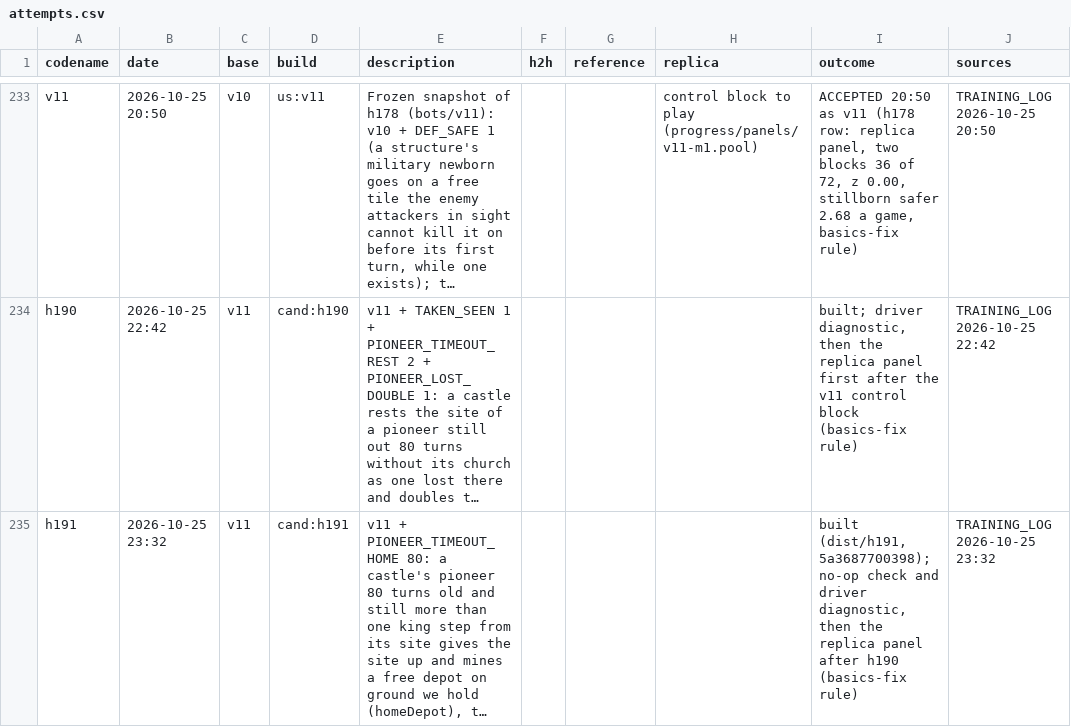
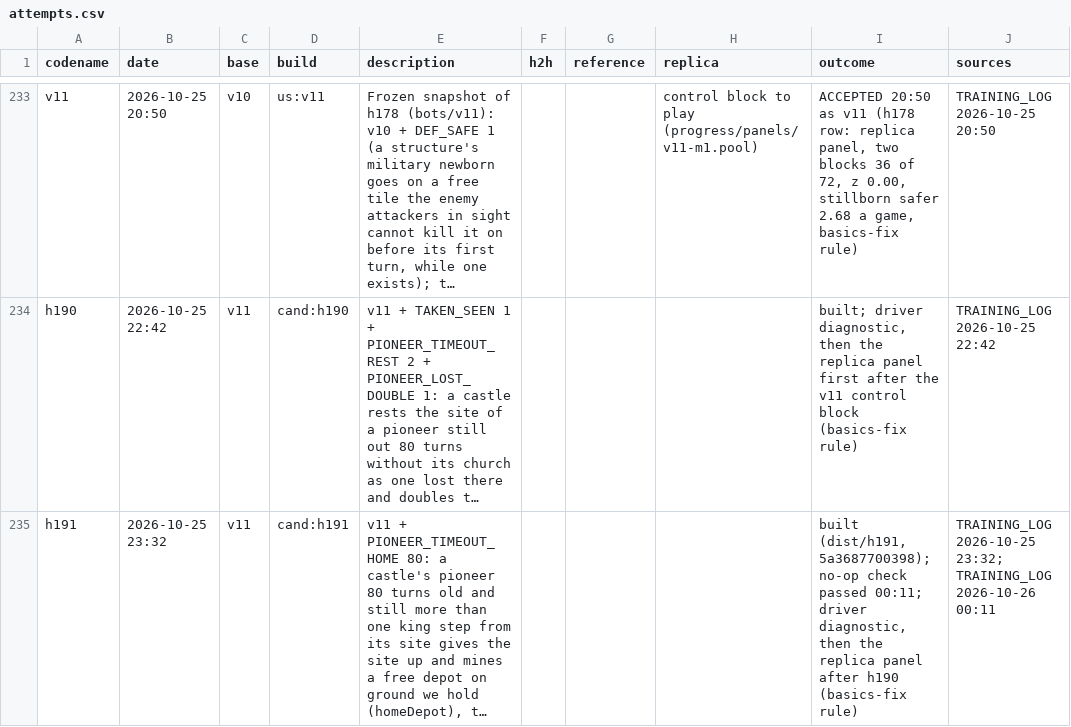
Before and after one commit to terryvanbelle/battlecode19-vibe, a CSV file: progress/attempts.csv, drawn as a sheet; only a part is shown, gaps mark what is left out; long unchanged cells end in …; the diff names each change by its address in the sheet, - before the commit and + after, or states it on an @@ line.

```diff
--- a/progress/attempts.csv
+++ b/progress/attempts.csv
-I235 (outcome): …no-op check and driver diagnostic,…
+I235 (outcome): …no-op check passed 00:11; driver diagnostic,…
-J235 (sources): TRAINING_LOG 2026-10-25 23:32
+J235 (sources): TRAINING_LOG 2026-10-25 23:32; TRAINING_LOG 2026-10-26 00:11
```
Also changed, not shown: 2 other files.
